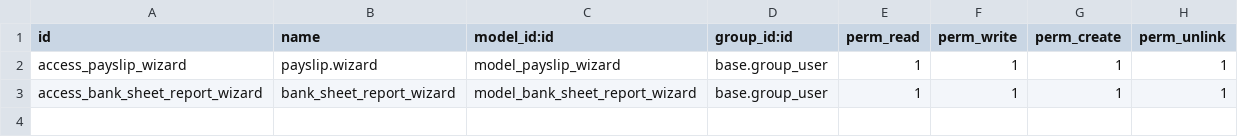
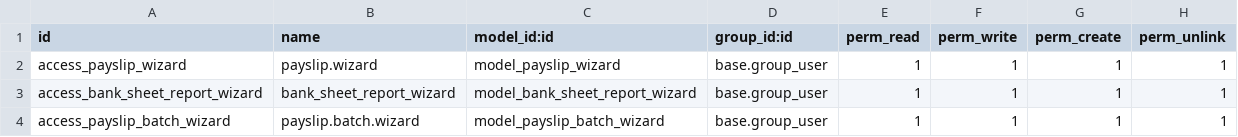
Before and after one commit to chathuribss/OdooPayroll, a CSV file: send_payslips_by_email/security/ir.model.access.csv, drawn as a sheet; the diff names each change by its address in the sheet, - before the commit and + after, or states it on an @@ line.

Commit message:
[IMP] Payslip batch print

```diff
--- a/send_payslips_by_email/security/ir.model.access.csv
+++ b/send_payslips_by_email/security/ir.model.access.csv
+row 4: access_payslip_batch_wizard | payslip.batch.wizard | model_payslip_batch_wizard | base.group_user | 1 | 1 | 1 | 1
```
Also changed, not shown: 6 other files.
